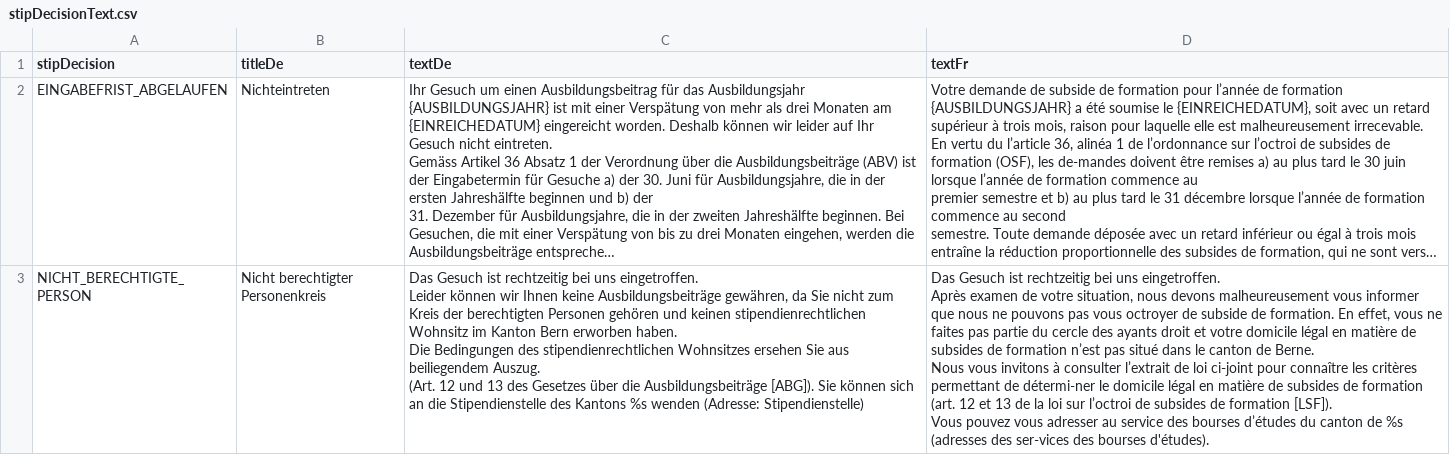
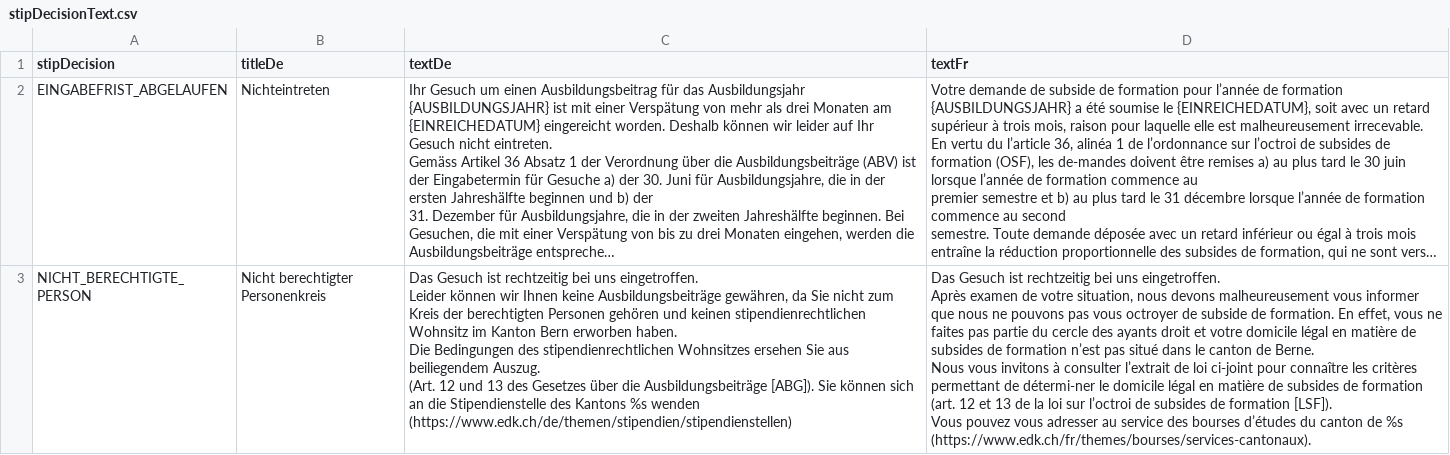
Before and after one commit to dvbern/stip, a CSV file: backend/src/main/resources/seeding/stipDecisionText/bern/stipDecisionText.csv, drawn as a sheet; only a part is shown; long unchanged cells end in …; the diff covers the shown part only; the diff names each change by its address in the sheet, - before the commit and + after, or states it on an @@ line.

Commit message:
fix(KSTIP-3276-2): multiple pdf fixes and also sorted decision text dropdown
Also improved Verfügung-Dokument download button layout in listing

```diff
--- a/backend/src/main/resources/seeding/stipDecisionText/bern/stipDecisionText.csv
+++ b/backend/src/main/resources/seeding/stipDecisionText/bern/stipDecisionText.csv
-C3 (textDe): …%s wenden (Adresse: Stipendienstelle)
+C3 (textDe): …%s wenden (https://www.edk.ch/de/themen/stipendien/stipendienstellen)
-D3 (textFr): …de %s (adresses des ser-vices des bourses d'études).
+D3 (textFr): …de %s (https://www.edk.ch/fr/themes/bourses/services-cantonaux).
```
Also changed, not shown: 2 edited cells elsewhere in this file, 7 other files.
